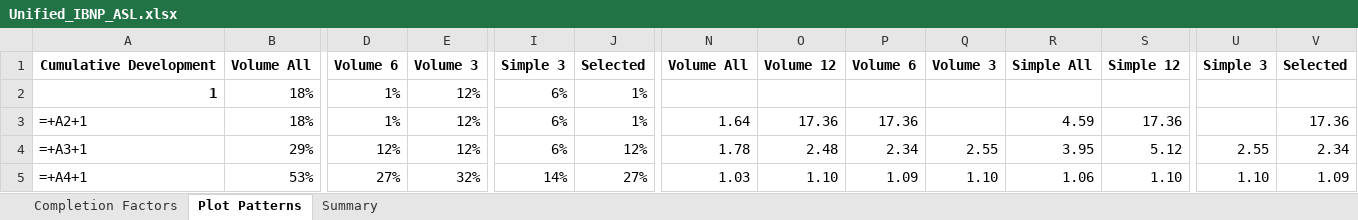
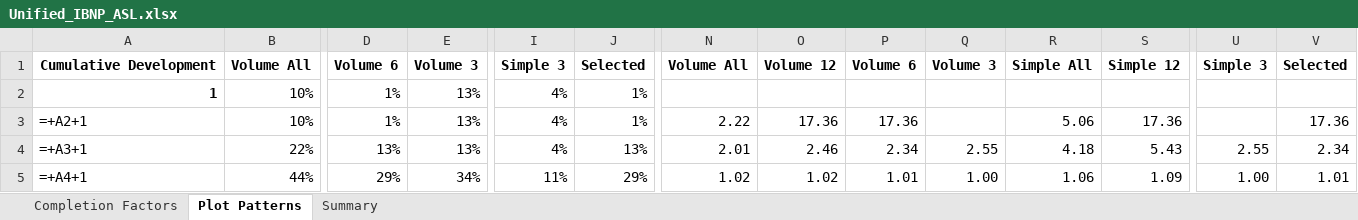
Before and after one commit to denisepecina/DMI_IBNP_v2, an Excel workbook: Process Results/Unified_IBNP_ASL.xlsx, sheet Plot Patterns, drawn as a sheet; only a part is shown, gaps mark what is left out; values as stored, in another font and other column widths than the file's, no borders; formulas without a stored value are shown as written; charts and pictures not drawn; the diff covers the shown part only; the diff names each change by its address in the sheet, - before the commit and + after, or states it on an @@ line.

```diff
--- a/Process Results/Unified_IBNP_ASL.xlsx (sheet Plot Patterns)
+++ b/Process Results/Unified_IBNP_ASL.xlsx (sheet Plot Patterns)
-B2:B3: 18%
+B2:B3: 10%
-E2:E4: 12%
+E2:E4: 13%
-I2:I4: 6%
+I2:I4: 4%
-N3: 1.64
+N3: 2.22
-R3: 4.59
+R3: 5.06
-B4: 29%
+B4: 22%
-D4: 12%
+D4: 13%
-J4: 12%
+J4: 13%
-N4: 1.78
+N4: 2.01
-O4: 2.48
+O4: 2.46
-R4: 3.95
+R4: 4.18
-S4: 5.12
+S4: 5.43
-B5: 53%
+B5: 44%
-D5: 27%
+D5: 29%
-E5: 32%
+E5: 34%
-I5: 14%
+I5: 11%
-J5: 27%
+J5: 29%
-N5: 1.03
+N5: 1.02
-O5: 1.10
+O5: 1.02
-P5: 1.09
+P5: 1.01
-Q5: 1.10
+Q5: 1.00
-S5: 1.10
+S5: 1.09
-U5: 1.10
+U5: 1.00
-V5: 1.09
+V5: 1.01
```
Also changed, not shown: 18 edited cells elsewhere in this sheet, sheet Summary, sheet Completion Factors, Process Results/Unified_IBNP_NFL.xlsx, Process Results/Unified_IBNP_NSL.xlsx, 10 other files.
